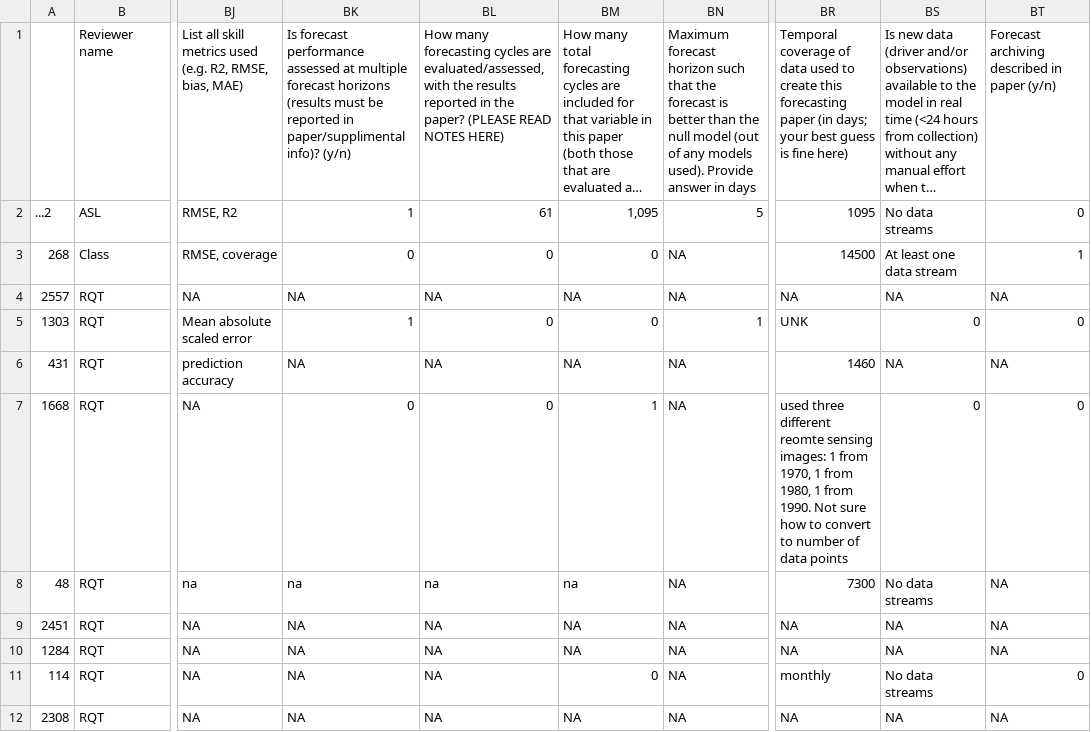
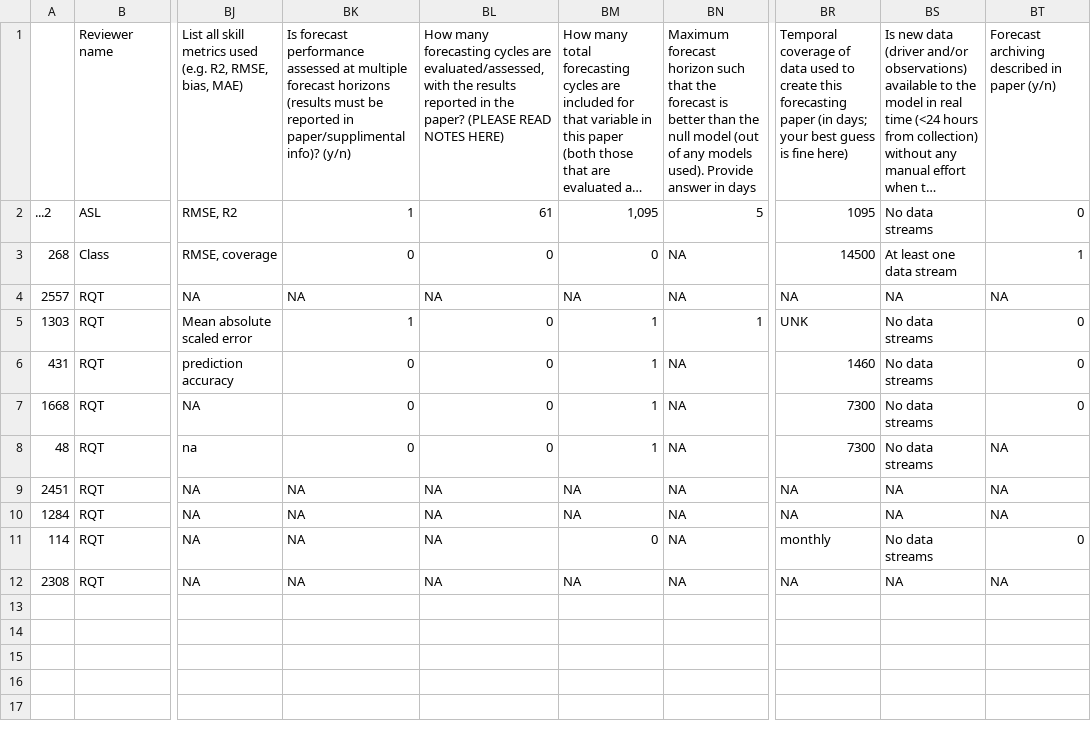
Before and after one commit to abbylewis/Forecast_Analysis, a CSV file: Finished matrices/Matrix analysis - RQT.csv, drawn as a sheet; only a part is shown, gaps mark what is left out; long unchanged cells end in …; the diff names each change by its address in the sheet, - before the commit and + after, or states it on an @@ line.

```diff
--- a/Finished matrices/Matrix analysis - RQT.csv
+++ b/Finished matrices/Matrix analysis - RQT.csv
-BM5: 0
+BM5: 1
-BS5: 0
+BS5: No data streams
-BK6: NA
+BK6: 0
-BL6: NA
+BL6: 0
-BM6: NA
+BM6: 1
-BS6: NA
+BS6: No data streams
-BT6: NA
+BT6: 0
-BR7: used three different reomte sensing images: 1 from 1970, 1 from 1980, 1 from 1990. Not sure how to convert to number of data points
+BR7: 7300
-BS7: 0
+BS7: No data streams
-BK8: na
+BK8: 0
-BL8: na
+BL8: 0
-BM8: na
+BM8: 1
```
Also changed, not shown: Finished matrices/Matrix analysis - RPM.csv, Finished matrices/Second matrix analysis - ASL.csv, 2 other files.
